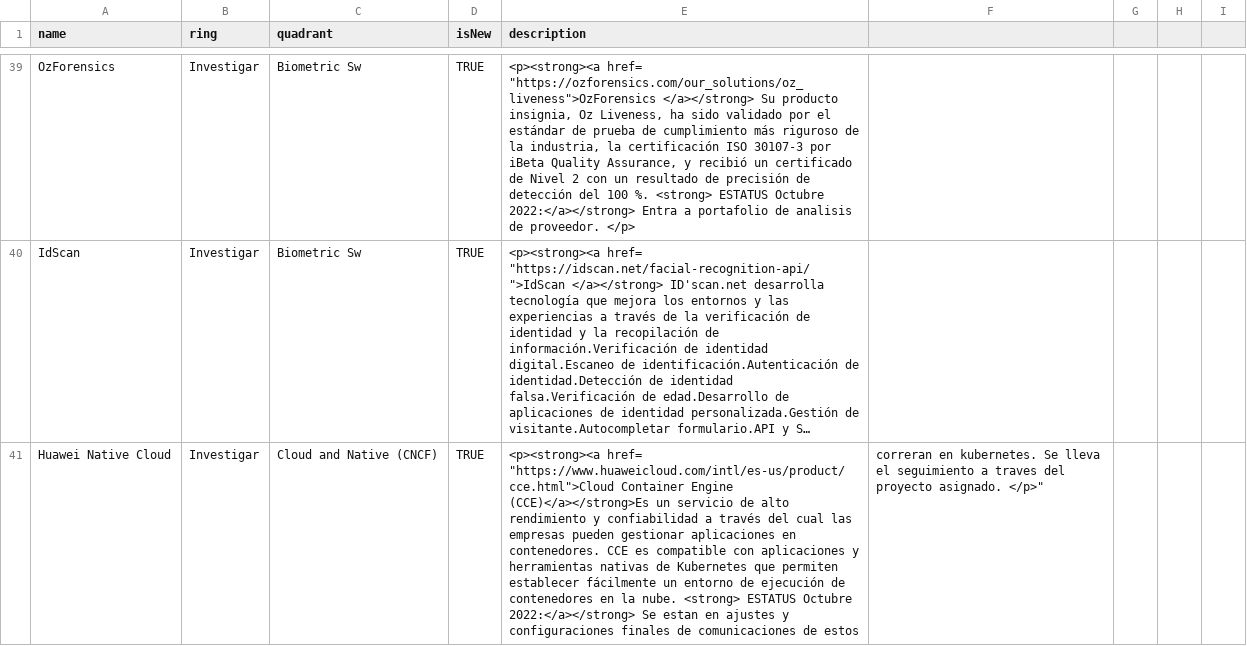
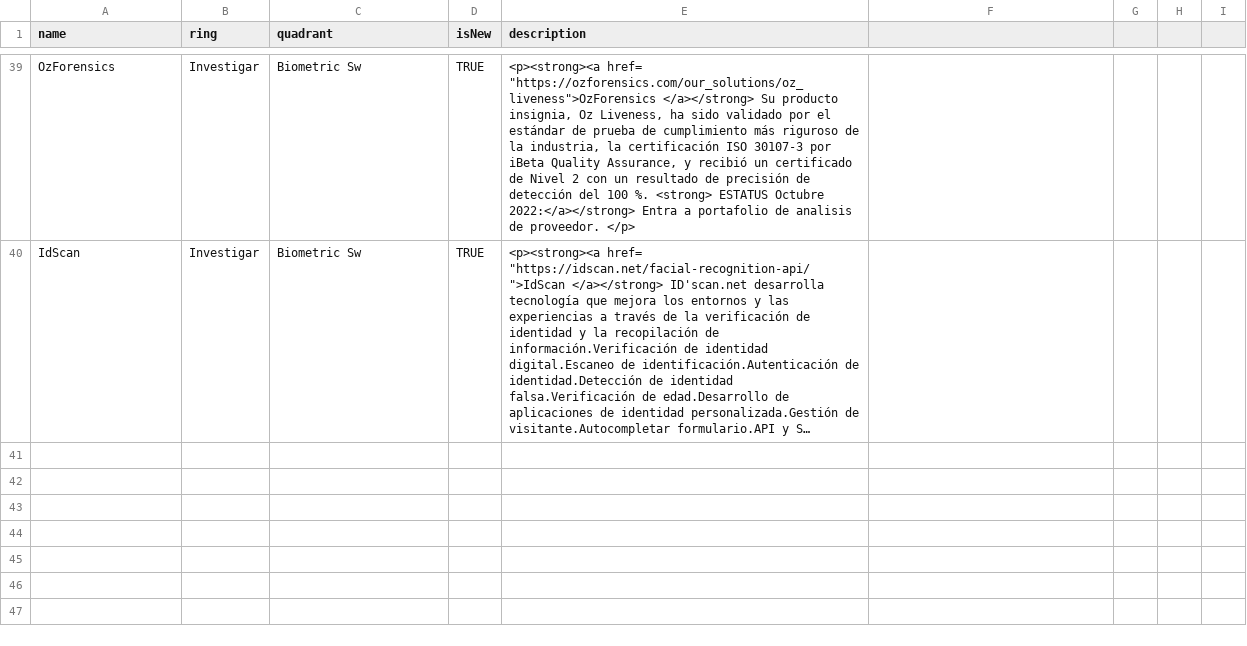
Before and after one commit to jpmejiag/radar_ba, a CSV file: BA_Technology Radar.csv, drawn as a sheet; only a part is shown, gaps mark what is left out; long unchanged cells end in …; the diff covers the shown part only; the diff names each change by its address in the sheet, - before the commit and + after, or states it on an @@ line.

Commit message:
Update BA_Technology Radar.csv

```diff
--- a/BA_Technology Radar.csv
+++ b/BA_Technology Radar.csv
-row 41: Huawei Native Cloud | Investigar | Cloud and Native (CNCF) | TRUE | <p><strong><a href= "https://www.huaweicloud.com/intl/es-us/product/cce.html">Cloud Container Engine (CCE)</a></strong>Es un servicio de alto rendimiento y confiabilidad a través del cual las empresas pueden gestionar aplicaciones en contenedores. CCE es compatible con aplicaciones y herramientas nativas de Kubernetes que permiten establecer fácilmente un entorno de ejecución de contenedores en la nube. <strong> ESTATUS Octubre 2022:</a></strong> Se estan en ajustes y configuraciones finales de comunicaciones de estos | correran en kubernetes. Se lleva el seguimiento a traves del proyecto asignado. </p>"
```
Also changed, not shown: 1 removed row elsewhere in this file.
